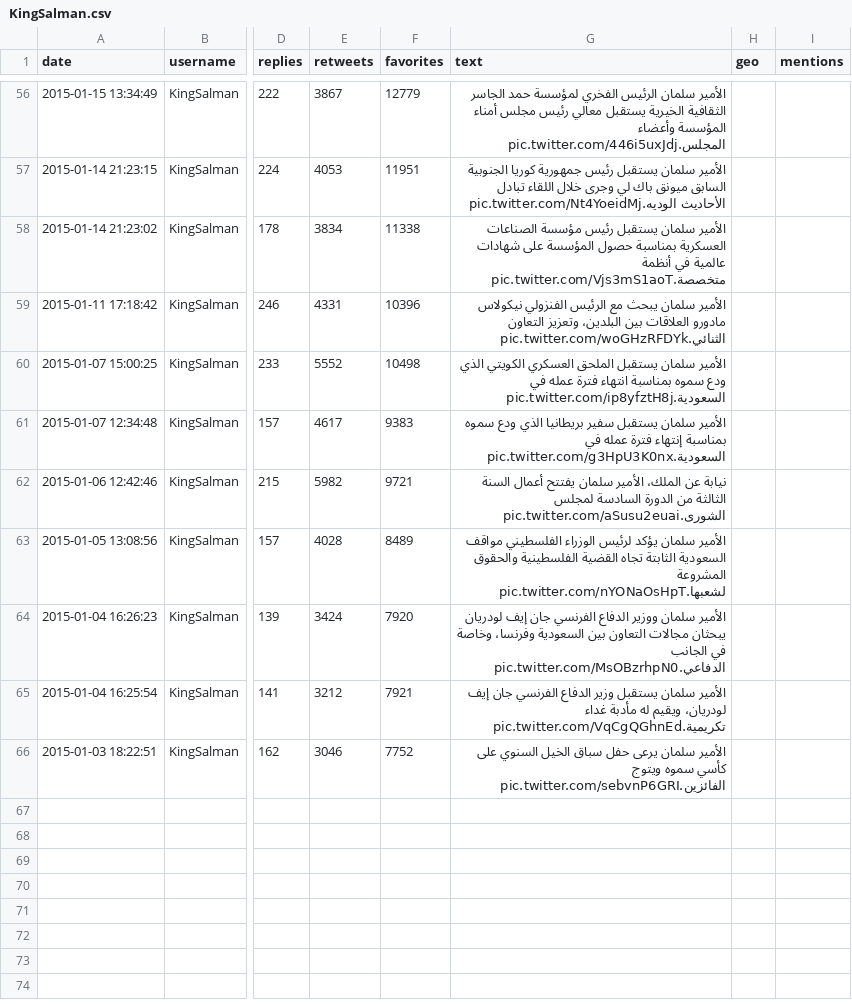
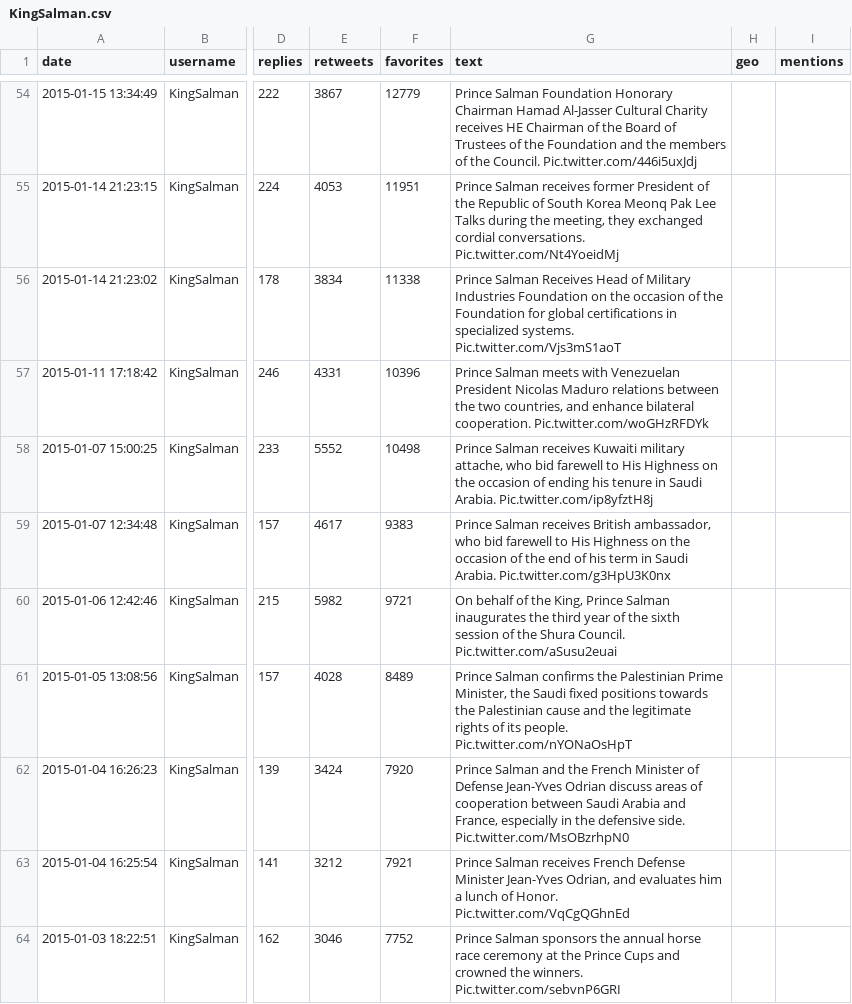
Before and after one commit to duncangrubbs/political-sentiment, a CSV file: data/KingSalman.csv, drawn as a sheet; only a part is shown, gaps mark what is left out; addresses are those after the commit; the diff covers the shown part only; the diff names each change by its address in the sheet, - before the commit and + after, or states it on an @@ line.

```diff
--- a/data/KingSalman.csv
+++ b/data/KingSalman.csv
-G54 (text): الأمير سلمان الرئيس الفخري لمؤسسة حمد الجاسر الثقافية الخيرية يستقبل معالي رئيس مجلس أمناء المؤسسة وأعضاء المجلس.pic.twitter.com/446i5uxJdj
+G54 (text): Prince Salman Foundation Honorary Chairman Hamad Al-Jasser Cultural Charity receives HE Chairman of the Board of Trustees of the Foundation and the members of the Council. Pic.twitter.com/446i5uxJdj
-G55 (text): الأمير سلمان يستقبل رئيس جمهورية كوريا الجنوبية السابق ميونق باك لي وجرى خلال اللقاء تبادل الأحاديث الوديه.pic.twitter.com/Nt4YoeidMj
+G55 (text): Prince Salman receives former President of the Republic of South Korea Meonq Pak Lee Talks during the meeting, they exchanged cordial conversations. Pic.twitter.com/Nt4YoeidMj
-G56 (text): الأمير سلمان يستقبل رئيس مؤسسة الصناعات العسكرية بمناسبة حصول المؤسسة على شهادات عالمية في أنظمة متخصصة.pic.twitter.com/Vjs3mS1aoT
+G56 (text): Prince Salman Receives Head of Military Industries Foundation on the occasion of the Foundation for global certifications in specialized systems. Pic.twitter.com/Vjs3mS1aoT
-G57 (text): الأمير سلمان يبحث مع الرئيس الفنزولي نيكولاس مادورو العلاقات بين البلدين، وتعزيز التعاون الثنائي.pic.twitter.com/woGHzRFDYk
+G57 (text): Prince Salman meets with Venezuelan President Nicolas Maduro relations between the two countries, and enhance bilateral cooperation. Pic.twitter.com/woGHzRFDYk
-G58 (text): الأمير سلمان يستقبل الملحق العسكري الكويتي الذي ودع سموه بمناسبة انتهاء فترة عمله في السعودية.pic.twitter.com/ip8yfztH8j
+G58 (text): Prince Salman receives Kuwaiti military attache, who bid farewell to His Highness on the occasion of ending his tenure in Saudi Arabia. Pic.twitter.com/ip8yfztH8j
-G59 (text): الأمير سلمان يستقبل سفير بريطانيا الذي ودع سموه بمناسبة إنتهاء فترة عمله في السعودية.pic.twitter.com/g3HpU3K0nx
+G59 (text): Prince Salman receives British ambassador, who bid farewell to His Highness on the occasion of the end of his term in Saudi Arabia. Pic.twitter.com/g3HpU3K0nx
-G60 (text): نيابة عن الملك، الأمير سلمان يفتتح أعمال السنة الثالثة من الدورة السادسة لمجلس الشورى.pic.twitter.com/aSusu2euai
+G60 (text): On behalf of the King, Prince Salman inaugurates the third year of the sixth session of the Shura Council. Pic.twitter.com/aSusu2euai
-G61 (text): الأمير سلمان يؤكد لرئيس الوزراء الفلسطيني مواقف السعودية الثابتة تجاه القضية الفلسطينية والحقوق المشروعة لشعبها.pic.twitter.com/nYONaOsHpT
+G61 (text): Prince Salman confirms the Palestinian Prime Minister, the Saudi fixed positions towards the Palestinian cause and the legitimate rights of its people. Pic.twitter.com/nYONaOsHpT
-G62 (text): الأمير سلمان ووزير الدفاع الفرنسي جان إيف لودريان يبحثان مجالات التعاون بين السعودية وفرنسا، وخاصة في الجانب الدفاعي.pic.twitter.com/MsOBzrhpN0
+G62 (text): Prince Salman and the French Minister of Defense Jean-Yves Odrian discuss areas of cooperation between Saudi Arabia and France, especially in the defensive side. Pic.twitter.com/MsOBzrhpN0
-G63 (text): الأمير سلمان يستقبل وزير الدفاع الفرنسي جان إيف لودريان، ويقيم له مأدبة غداء تكريمية.pic.twitter.com/VqCgQGhnEd
+G63 (text): Prince Salman receives French Defense Minister Jean-Yves Odrian, and evaluates him a lunch of Honor. Pic.twitter.com/VqCgQGhnEd
-G64 (text): الأمير سلمان يرعى حفل سباق الخيل السنوي على كأسي سموه ويتوج الفائزين.pic.twitter.com/sebvnP6GRI
+G64 (text): Prince Salman sponsors the annual horse race ceremony at the Prince Cups and crowned the winners. Pic.twitter.com/sebvnP6GRI
```
Also changed, not shown: 2 removed rows and 53 edited cells elsewhere in this file, 50 other files.
